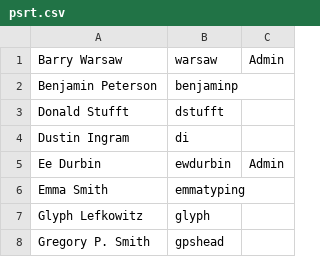
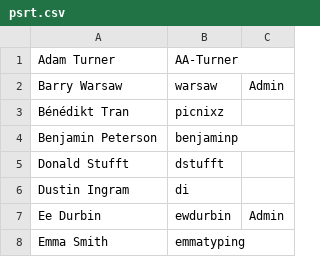
Before and after one commit to python/devguide, a CSV file: developer-workflow/psrt.csv, drawn as a sheet; only a part is shown; the shorter side is filled out with more unchanged rows; the diff names each change by its address in the sheet, - before the commit and + after, or states it on an @@ line.

Commit message:
Add Adam Turner and Bénédikt Tran to PSRT (#1770)

```diff
--- a/developer-workflow/psrt.csv
+++ b/developer-workflow/psrt.csv
+row 1: Adam Turner | AA-Turner
+row 3: Bénédikt Tran | picnixz
```
